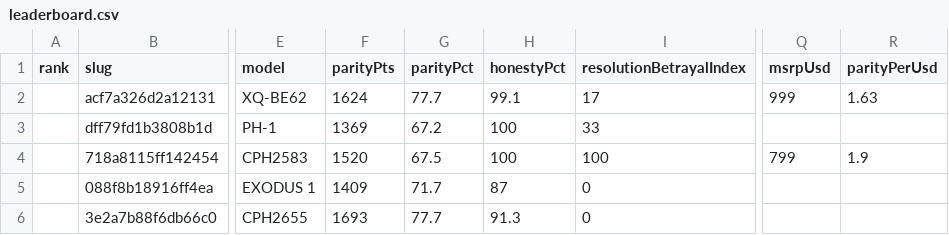
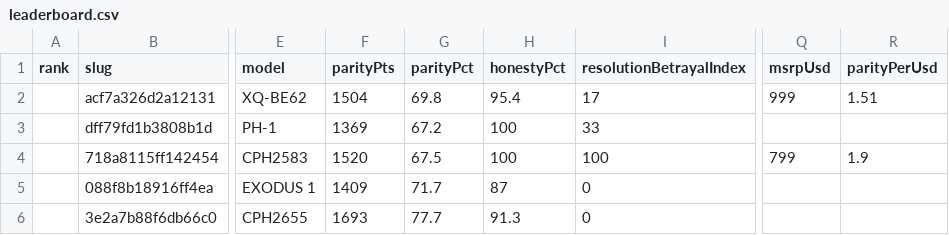
Before and after one commit to edwardlthompson/point-and-shoot, a CSV file: docs/leaderboard/data/leaderboard.csv, drawn as a sheet; only a part is shown, gaps mark what is left out; the diff names each change by its address in the sheet, - before the commit and + after, or states it on an @@ line.

```diff
--- a/docs/leaderboard/data/leaderboard.csv
+++ b/docs/leaderboard/data/leaderboard.csv
-F2 (parityPts): 1624
+F2 (parityPts): 1504
-G2 (parityPct): 77.7
+G2 (parityPct): 69.8
-H2 (honestyPct): 99.1
+H2 (honestyPct): 95.4
-R2 (parityPerUsd): 1.63
+R2 (parityPerUsd): 1.51
```
Also changed, not shown: 47 other files.
